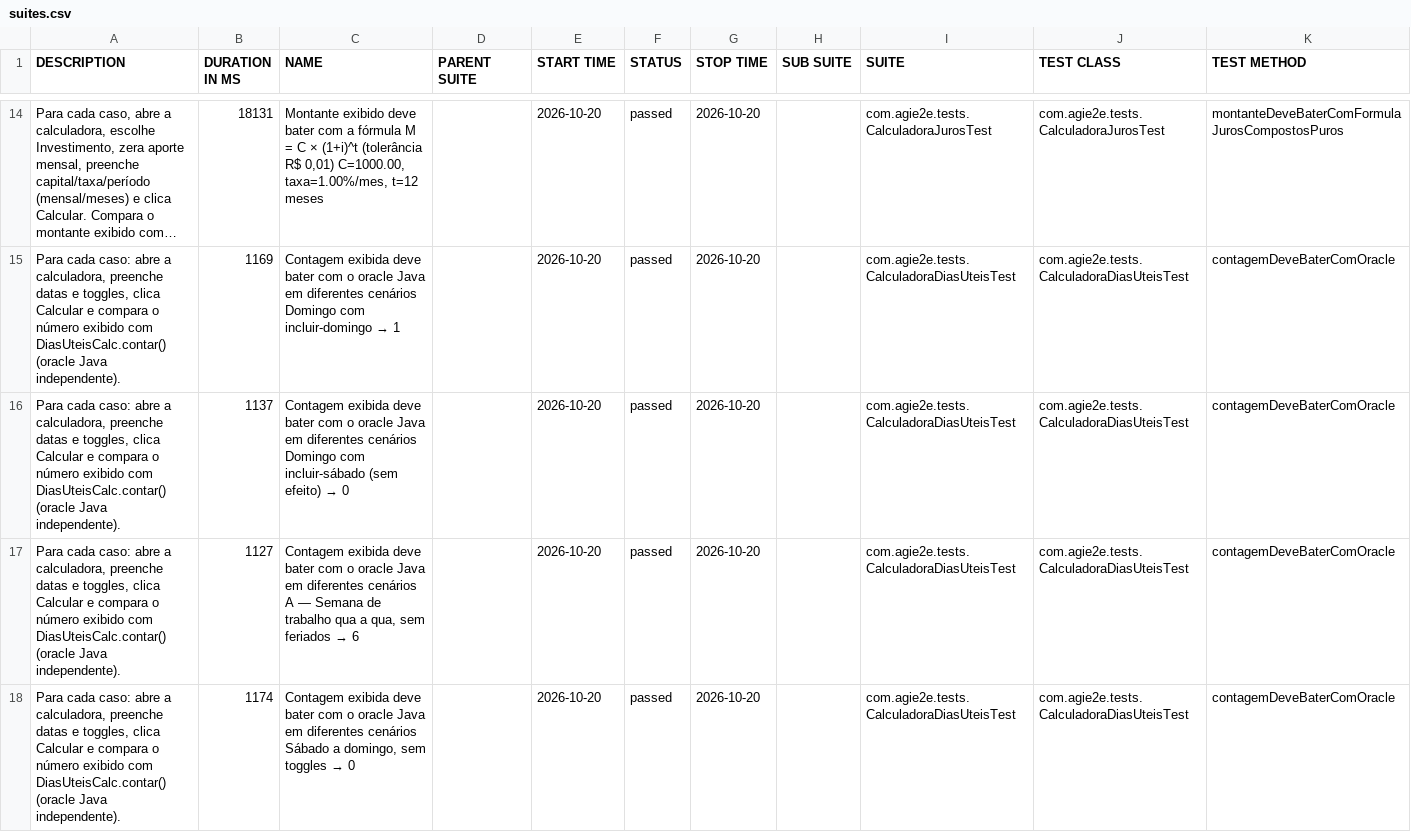
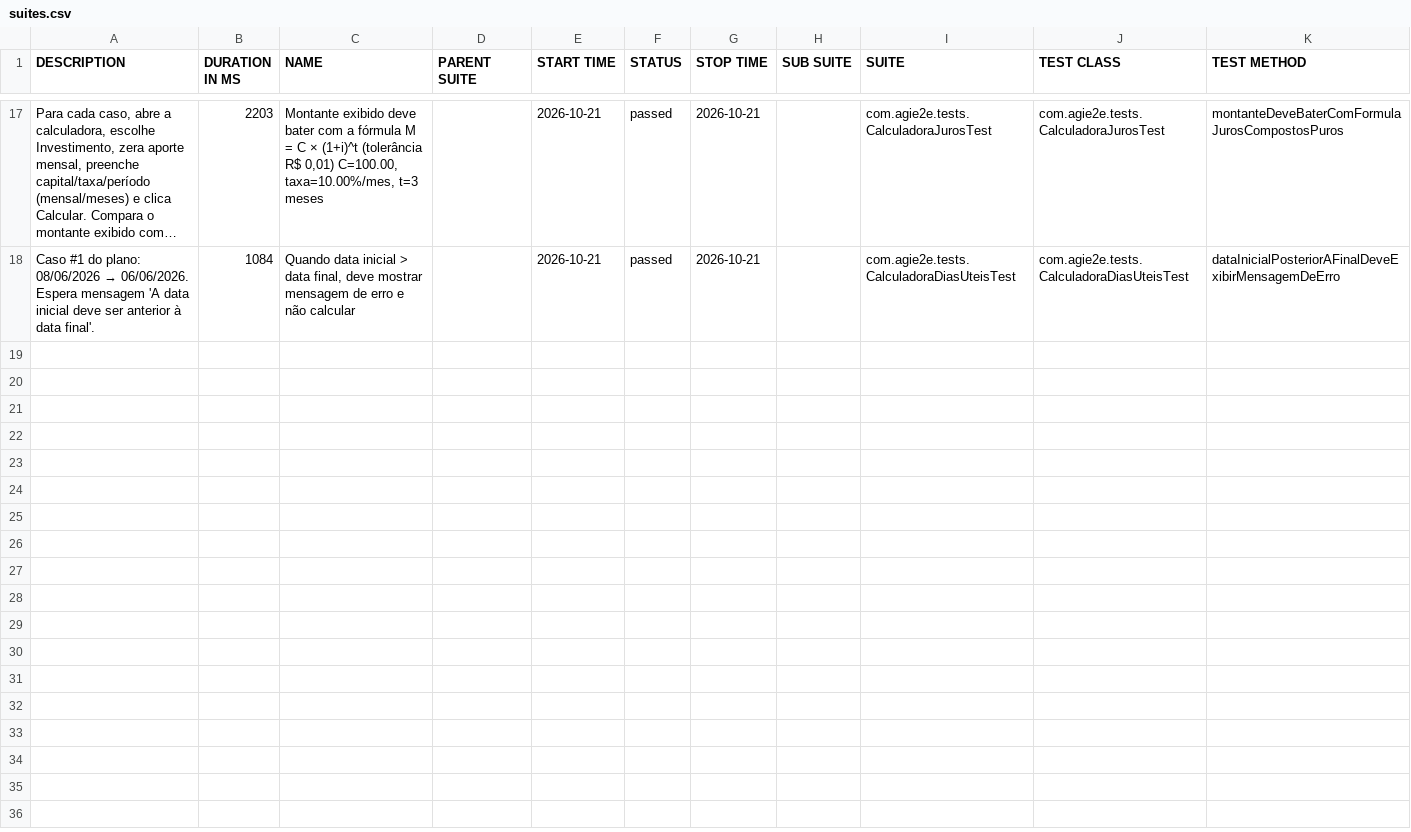
Before and after one commit to silasmarques/agi-e2e, a CSV file: data/suites.csv, drawn as a sheet; only a part is shown, gaps mark what is left out; long unchanged cells end in …; removed rows and columns are numbered as before the commit, all else as after; the diff covers the shown part only; the diff names each change by its address in the sheet, - before the commit and + after, or states it on an @@ line.

```diff
--- a/data/suites.csv
+++ b/data/suites.csv
-B17 (DURATION IN MS): 18131
+B17 (DURATION IN MS): 2203
-C17 (NAME): …R$ 0,01) C=1000.00, taxa=1.00%/mes, t=12 meses
+C17 (NAME): …R$ 0,01) C=100.00, taxa=10.00%/mes, t=3 meses
-E17 (START TIME): 2026-10-20
+E17 (START TIME): 2026-10-21
-G17 (STOP TIME): 2026-10-20
+G17 (STOP TIME): 2026-10-21
-row 15: Para cada caso: abre a calculadora, preenche datas e toggles, clica Calcular e compara o número exibido com DiasUteisCalc.contar() (oracle Java independente). | 1169 | Contagem exibida deve bater com o oracle Java em diferentes cenários Domingo com incluir-domingo → 1 |  | 2026-10-20 | passed | 2026-10-20 |  | com.agie2e.tests.CalculadoraDiasUteisTest | com.agie2e.tests.CalculadoraDiasUteisTest | contagemDeveBaterComOracle
-row 16: Para cada caso: abre a calculadora, preenche datas e toggles, clica Calcular e compara o número exibido com DiasUteisCalc.contar() (oracle Java independente). | 1137 | Contagem exibida deve bater com o oracle Java em diferentes cenários Domingo com incluir-sábado (sem efeito) → 0 |  | 2026-10-20 | passed | 2026-10-20 |  | com.agie2e.tests.CalculadoraDiasUteisTest | com.agie2e.tests.CalculadoraDiasUteisTest | contagemDeveBaterComOracle
-row 17: Para cada caso: abre a calculadora, preenche datas e toggles, clica Calcular e compara o número exibido com DiasUteisCalc.contar() (oracle Java independente). | 1127 | Contagem exibida deve bater com o oracle Java em diferentes cenários A — Semana de trabalho qua a qua, sem feriados → 6 |  | 2026-10-20 | passed | 2026-10-20 |  | com.agie2e.tests.CalculadoraDiasUteisTest | com.agie2e.tests.CalculadoraDiasUteisTest | contagemDeveBaterComOracle
@@ A18 (DESCRIPTION): Para cada caso: abre a calculadora, preenche datas e toggles, clica Calcular e compara o número exibido com DiasUteisCalc.contar() (oracle Java independente). → Caso #1 do plano: 08/06/2026 → 06/06/2026. Espera mensagem 'A data inicial deve ser anterior à data final'. @@
-B18 (DURATION IN MS): 1174
+B18 (DURATION IN MS): 1084
@@ C18 (NAME): Contagem exibida deve bater com o oracle Java em diferentes cenários Sábado a domingo, sem toggles → 0 → Quando data inicial > data final, deve mostrar mensagem de erro e não calcular @@
-E18 (START TIME): 2026-10-20
+E18 (START TIME): 2026-10-21
-G18 (STOP TIME): 2026-10-20
+G18 (STOP TIME): 2026-10-21
-K18 (TEST METHOD): contagemDeveBaterComOracle
+K18 (TEST METHOD): dataInicialPosteriorAFinalDeveExibirMensagemDeErro
```
Also changed, not shown: 6 added rows, 3 removed rows and 30 edited cells elsewhere in this file, data/behaviors.csv, 48 other files.
